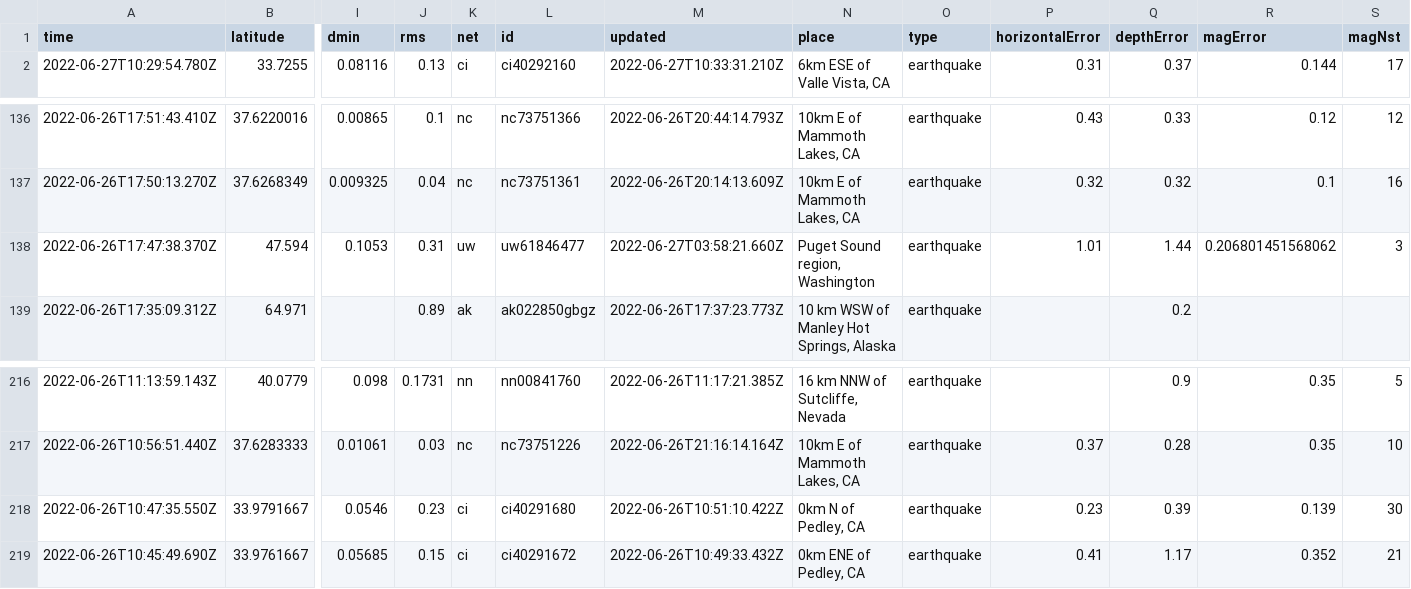
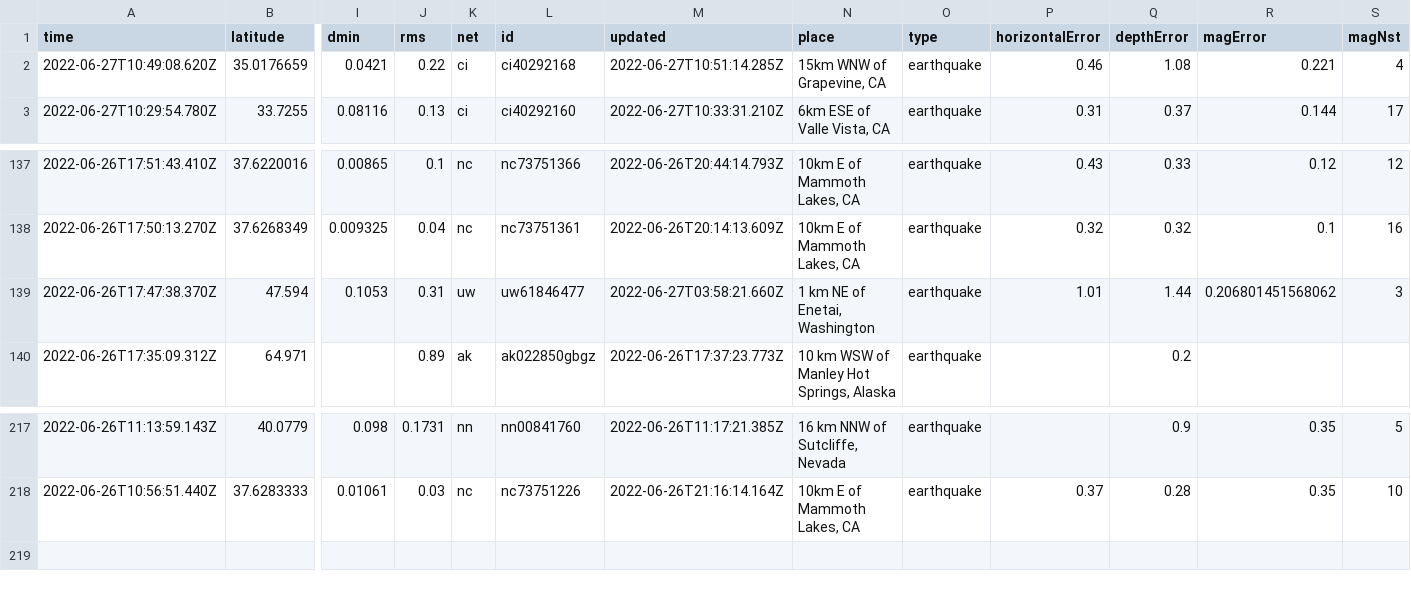
Before and after one commit to melfronczek/my-data-robot, a CSV file: usgs_current.csv, drawn as a sheet; only a part is shown, gaps mark what is left out; removed rows and columns are numbered as before the commit, all else as after; rows hold the shown columns only; the diff names each change by its address in the sheet, - before the commit and + after, or states it on an @@ line.

```diff
--- a/usgs_current.csv
+++ b/usgs_current.csv
+row 2: 2022-06-27T10:49:08.620Z | 35.0176659 | 0.0421 | 0.22 | ci | ci40292168 | 2022-06-27T10:51:14.285Z | 15km WNW of Grapevine, CA | earthquake | 0.46 | 1.08 | 0.221 | 4
-N139 (place): Puget Sound region, Washington
+N139 (place): 1 km NE of Enetai, Washington
-row 218: 2022-06-26T10:47:35.550Z | 33.9791667 | 0.0546 | 0.23 | ci | ci40291680 | 2022-06-26T10:51:10.422Z | 0km N of Pedley, CA | earthquake | 0.23 | 0.39 | 0.139 | 30
-row 219: 2022-06-26T10:45:49.690Z | 33.9761667 | 0.05685 | 0.15 | ci | ci40291672 | 2022-06-26T10:49:33.432Z | 0km ENE of Pedley, CA | earthquake | 0.41 | 1.17 | 0.352 | 21
```
